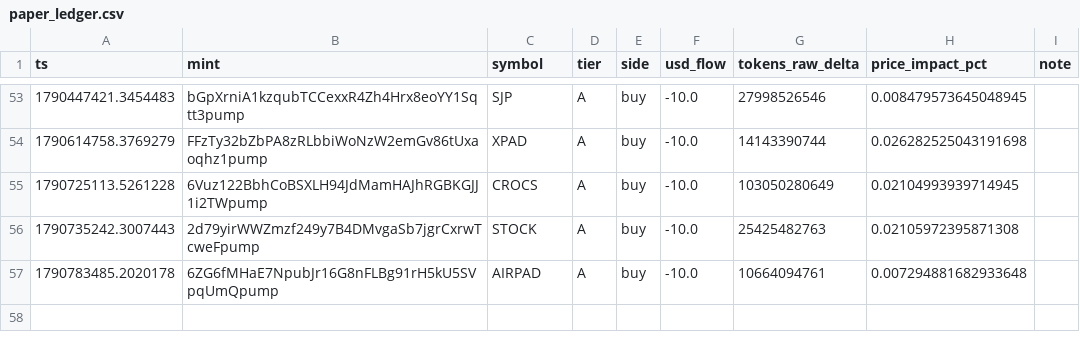
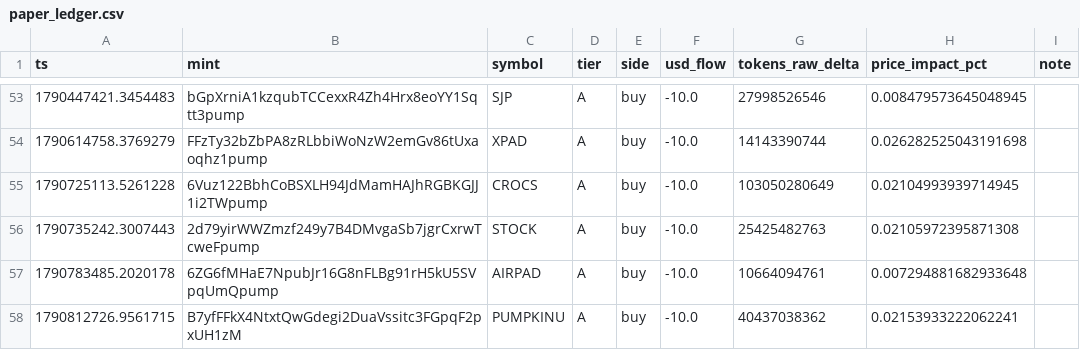
Before and after one commit to yousefjan2007-crypto/solana_screener, a CSV file: data/paper_ledger.csv, drawn as a sheet; only a part is shown, gaps mark what is left out; the diff names each change by its address in the sheet, - before the commit and + after, or states it on an @@ line.

```diff
--- a/data/paper_ledger.csv
+++ b/data/paper_ledger.csv
+row 58: 1790812726.9561715 | B7yfFFkX4NtxtQwGdegi2DuaVssitc3FGpqF2pxUH1zM | PUMPKINU | A | buy | -10.0 | 40437038362 | 0.02153933222062241
```
Also changed, not shown: 5 other files.
